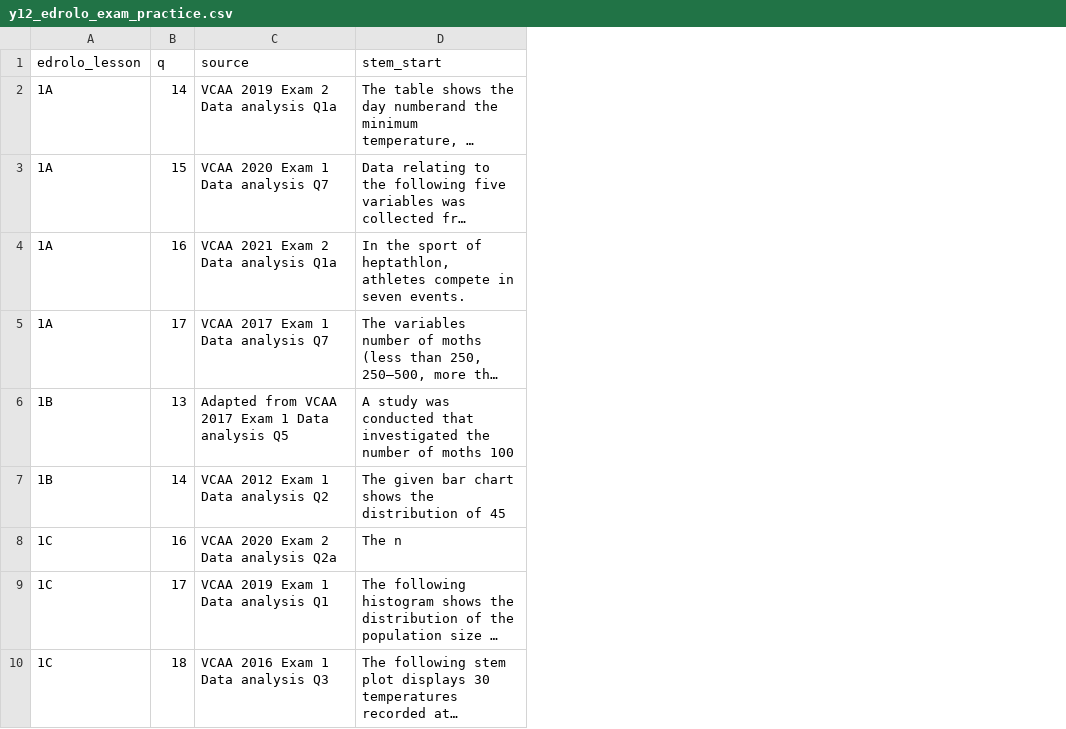
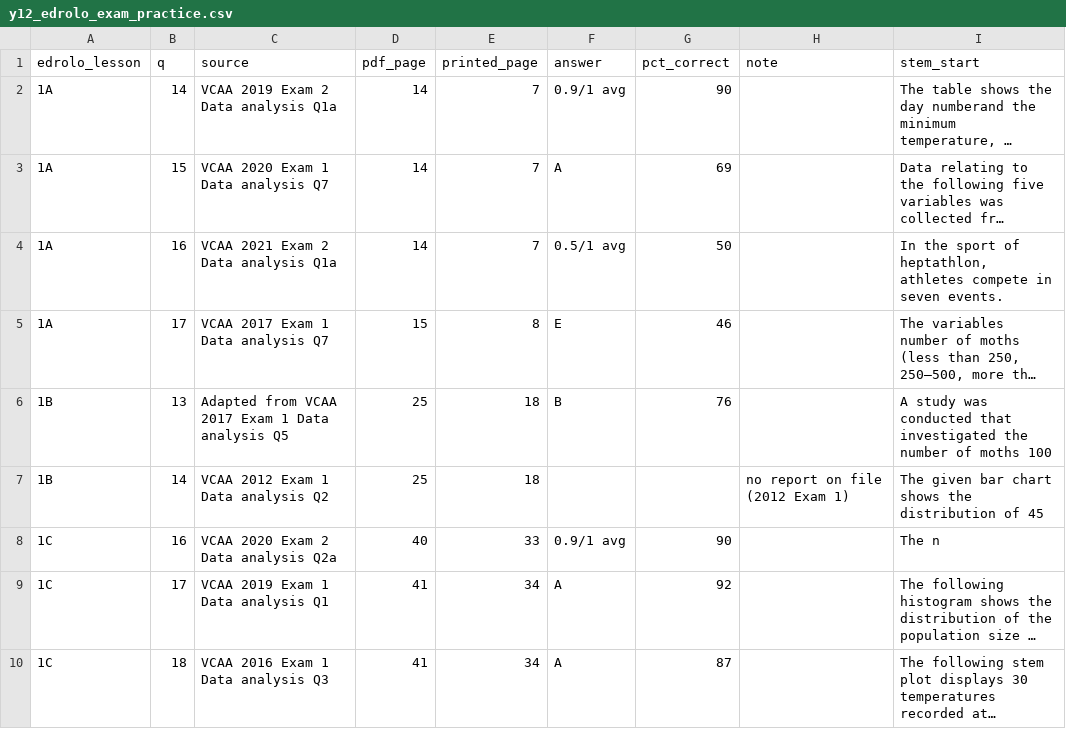
Before and after one commit to roccatalano/12MAG, a CSV file: tools/y12_edrolo_exam_practice.csv, drawn as a sheet; only a part is shown; long unchanged cells end in …; the diff names each change by its address in the sheet, - before the commit and + after, or states it on an @@ line.

```diff
--- a/tools/y12_edrolo_exam_practice.csv
+++ b/tools/y12_edrolo_exam_practice.csv
+column D (pdf_page), rows 2-10: 14 | 14 | 14 | 15 | 25 | 25 | 40 | 41 | 41
+column E (printed_page), rows 2-10: 7 | 7 | 7 | 8 | 18 | 18 | 33 | 34 | 34
+column F (answer), rows 2-10: 0.9/1 avg | A | 0.5/1 avg | E | B |  | 0.9/1 avg | A | A
+column G (pct_correct), rows 2-10: 90 | 69 | 50 | 46 | 76 |  | 90 | 92 | 87
+column H (note), row 7: no report on file (2012 Exam 1)
```
Also changed, not shown: tools/y11_edrolo_exam_practice.csv, 1 other file.
